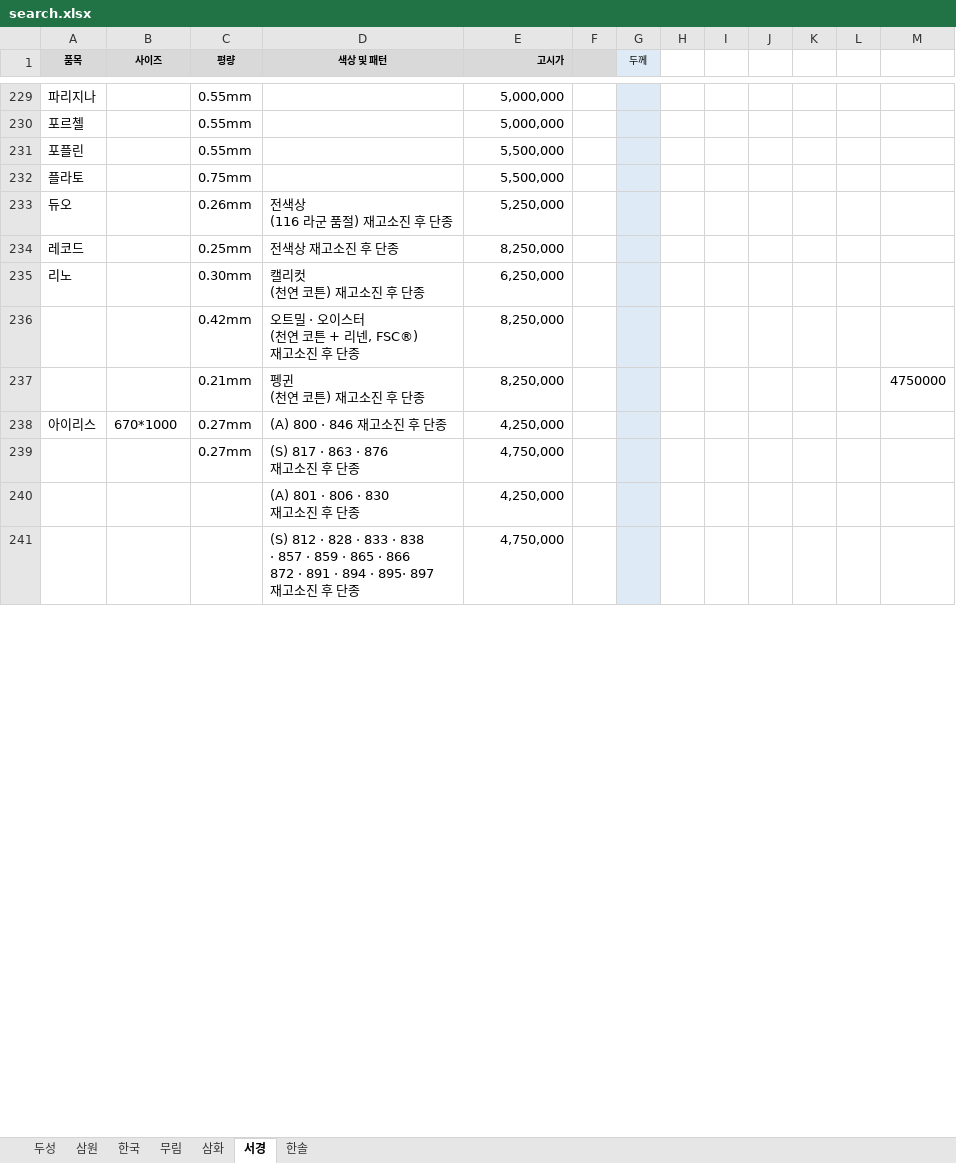
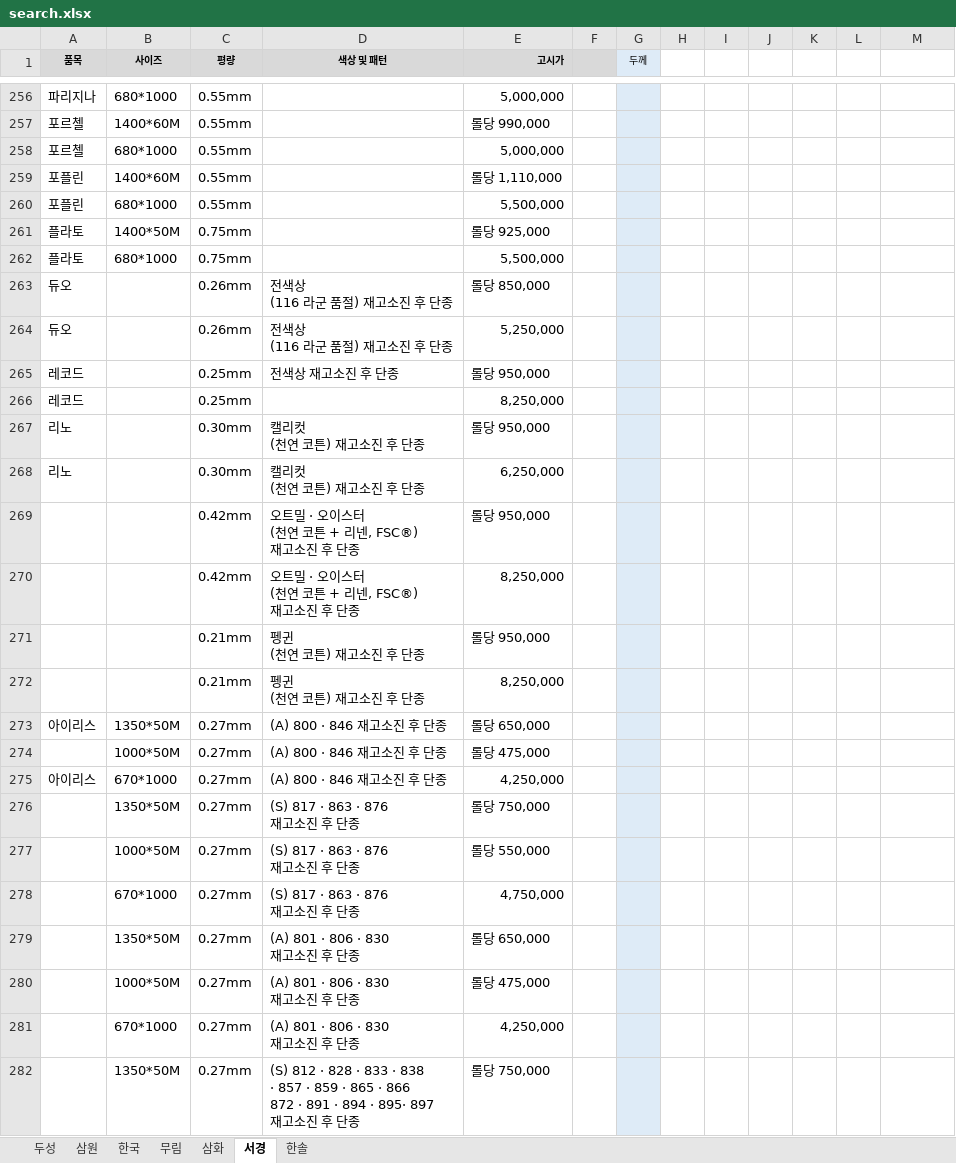
Before and after one commit to goodnotes2/paper, an Excel workbook: search.xlsx, sheet 서경, drawn as a sheet; only a part is shown, gaps mark what is left out; values as stored, in another font and other column widths than the file's, no borders; removed rows and columns are numbered as before the commit, all else as after; ↵ is a line break in a cell; the diff covers the shown part only; the diff names each change by its address in the sheet, - before the commit and + after, or states it on an @@ line.

```diff
--- a/search.xlsx (sheet 서경)
+++ b/search.xlsx (sheet 서경)
-B256 (사이즈): (empty)
+B256 (사이즈): 680*1000
+row 257: 포르첼 | 1400*60M | 0.55mm |  | 롤당 990,000
-B258 (사이즈): (empty)
+B258 (사이즈): 680*1000
+row 259: 포플린 | 1400*60M | 0.55mm |  | 롤당 1,110,000
-B260 (사이즈): (empty)
+B260 (사이즈): 680*1000
+row 261: 플라토 | 1400*50M | 0.75mm |  | 롤당 925,000
-B262 (사이즈): (empty)
+B262 (사이즈): 680*1000
+row 263: 듀오 |  | 0.26mm | 전색상 ↵ (116 라군 품절) 재고소진 후 단종 | 롤당 850,000
-E265 (고시가): 8,250,000
+E265 (고시가): 롤당 950,000
+row 266: 레코드 |  | 0.25mm |  | 8,250,000
+row 267: 리노 |  | 0.30mm | 캘리컷 ↵ (천연 코튼) 재고소진 후 단종 | 롤당 950,000
+row 269:  |  | 0.42mm | 오트밀 · 오이스터 ↵ (천연 코튼 + 리넨, FSC®) ↵ 재고소진 후 단종 | 롤당 950,000
+row 271:  |  | 0.21mm | 펭귄 ↵ (천연 코튼) 재고소진 후 단종 | 롤당 950,000
-M272: 4750000
+M272: (empty)
+row 273: 아이리스 | 1350*50M | 0.27mm | (A) 800 · 846 재고소진 후 단종 | 롤당 650,000
+row 274:  | 1000*50M | 0.27mm | (A) 800 · 846 재고소진 후 단종 | 롤당 475,000
+row 276:  | 1350*50M | 0.27mm | (S) 817 · 863 · 876 ↵ 재고소진 후 단종 | 롤당 750,000
+row 277:  | 1000*50M | 0.27mm | (S) 817 · 863 · 876 ↵ 재고소진 후 단종 | 롤당 550,000
-B278 (사이즈): (empty)
+B278 (사이즈): 670*1000
-row 240:  |  |  | (A) 801 · 806 · 830 ↵ 재고소진 후 단종 | 4,250,000
-row 241:  |  |  | (S) 812 · 828 · 833 · 838 ↵ · 857 · 859 · 865 · 866 ↵ 872 · 891 · 894 · 895· 897 ↵ 재고소진 후 단종 | 4,750,000
+row 279:  | 1350*50M | 0.27mm | (A) 801 · 806 · 830 ↵ 재고소진 후 단종 | 롤당 650,000
+row 280:  | 1000*50M | 0.27mm | (A) 801 · 806 · 830 ↵ 재고소진 후 단종 | 롤당 475,000
+row 281:  | 670*1000 | 0.27mm | (A) 801 · 806 · 830 ↵ 재고소진 후 단종 | 4,250,000
+row 282:  | 1350*50M | 0.27mm | (S) 812 · 828 · 833 · 838 ↵ · 857 · 859 · 865 · 866 ↵ 872 · 891 · 894 · 895· 897 ↵ 재고소진 후 단종 | 롤당 750,000
```
Also changed, not shown: 33 added rows, 2 removed rows and 29 edited cells elsewhere in this sheet.
